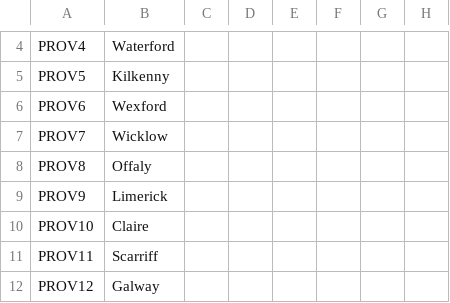
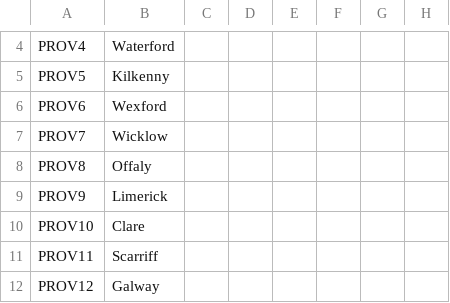
Before and after one commit to klorpa/After-The-End-Eurasia, a CSV file: ATE_Eurasia/localisation/00_provinces.csv, drawn as a sheet; only a part is shown, gaps mark what is left out; the diff names each change by its address in the sheet, - before the commit and + after, or states it on an @@ line.

Commit message:
Spouses added+changed name of clare
Added wives for fiacra li and billy morrison

```diff
--- a/ATE_Eurasia/localisation/00_provinces.csv
+++ b/ATE_Eurasia/localisation/00_provinces.csv
-B10: Claire
+B10: Clare
```
Also changed, not shown: 1 other file.
